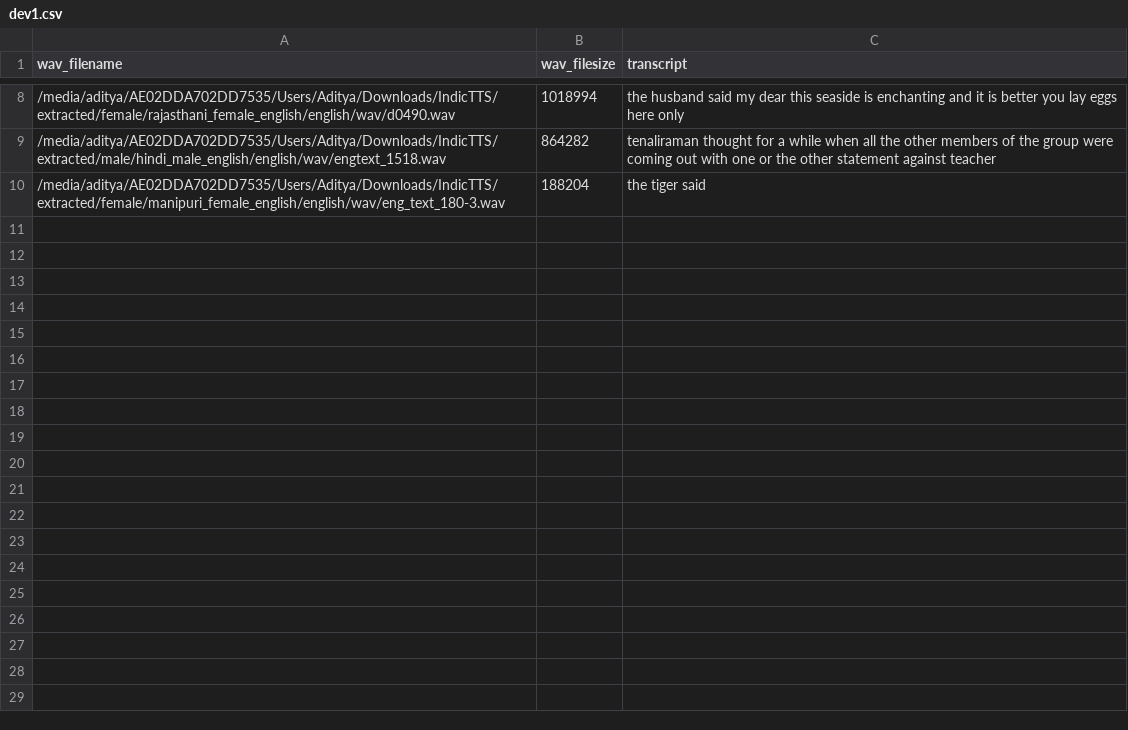
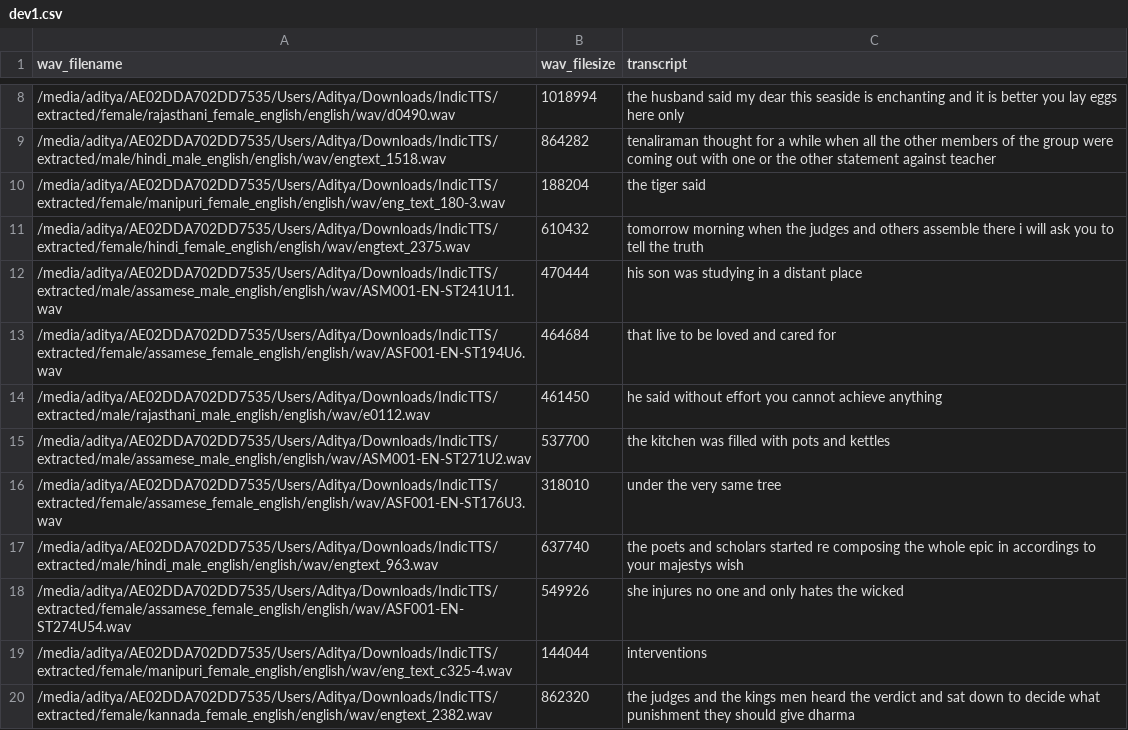
Before and after one commit to adityaramani/SubGen, a CSV file: scripts/dev1.csv, drawn as a sheet; only a part is shown, gaps mark what is left out; the diff names each change by its address in the sheet, - before the commit and + after, or states it on an @@ line.

Commit message:
script

```diff
--- a/scripts/dev1.csv
+++ b/scripts/dev1.csv
+row 11: /media/aditya/AE02DDA702DD7535/Users/Aditya/Downloads/IndicTTS/extracted/female/hindi_female_english/english/wav/engtext_2375.wav | 610432 | tomorrow morning when the judges and others assemble there i will ask you to tell the truth
+row 12: /media/aditya/AE02DDA702DD7535/Users/Aditya/Downloads/IndicTTS/extracted/male/assamese_male_english/english/wav/ASM001-EN-ST241U11.wav | 470444 | his son was studying in a distant place
+row 13: /media/aditya/AE02DDA702DD7535/Users/Aditya/Downloads/IndicTTS/extracted/female/assamese_female_english/english/wav/ASF001-EN-ST194U6.wav | 464684 | that live to be loved and cared for
+row 14: /media/aditya/AE02DDA702DD7535/Users/Aditya/Downloads/IndicTTS/extracted/male/rajasthani_male_english/english/wav/e0112.wav | 461450 | he said without effort you cannot achieve anything
+row 15: /media/aditya/AE02DDA702DD7535/Users/Aditya/Downloads/IndicTTS/extracted/male/assamese_male_english/english/wav/ASM001-EN-ST271U2.wav | 537700 | the kitchen was filled with pots and kettles
+row 16: /media/aditya/AE02DDA702DD7535/Users/Aditya/Downloads/IndicTTS/extracted/female/assamese_female_english/english/wav/ASF001-EN-ST176U3.wav | 318010 | under the very same tree
+row 17: /media/aditya/AE02DDA702DD7535/Users/Aditya/Downloads/IndicTTS/extracted/male/hindi_male_english/english/wav/engtext_963.wav | 637740 | the poets and scholars started re composing the whole epic in accordings to your majestys wish
+row 18: /media/aditya/AE02DDA702DD7535/Users/Aditya/Downloads/IndicTTS/extracted/female/assamese_female_english/english/wav/ASF001-EN-ST274U54.wav | 549926 | she injures no one and only hates the wicked
+row 19: /media/aditya/AE02DDA702DD7535/Users/Aditya/Downloads/IndicTTS/extracted/female/manipuri_female_english/english/wav/eng_text_c325-4.wav | 144044 | interventions
+row 20: /media/aditya/AE02DDA702DD7535/Users/Aditya/Downloads/IndicTTS/extracted/female/kannada_female_english/english/wav/engtext_2382.wav | 862320 | the judges and the kings men heard the verdict and sat down to decide what punishment they should give dharma
```
Also changed, not shown: scripts/train1.csv, scripts/val1.csv, 2 other files.
